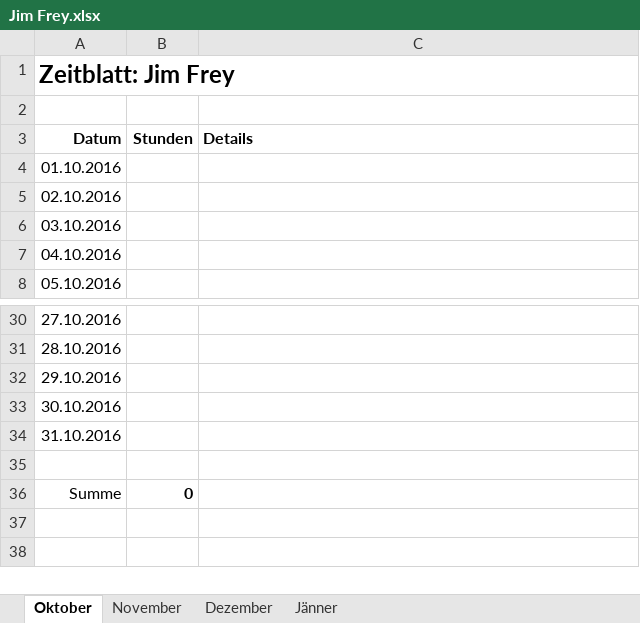
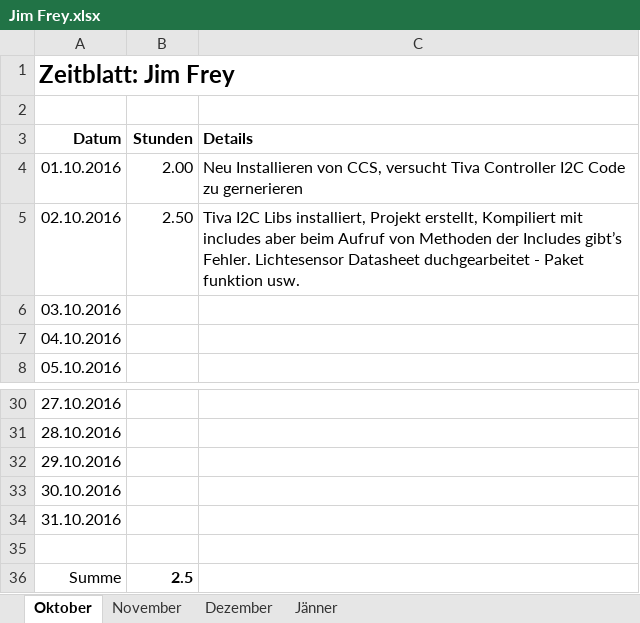
Before and after one commit to ChangeTheCode/AlienHacky, an Excel workbook: Zeitblätter/Jim Frey.xlsx, sheet Oktober, drawn as a sheet; only a part is shown, gaps mark what is left out; values as stored, in another font and other column widths than the file's, no borders; the diff names each change by its address in the sheet, - before the commit and + after, or states it on an @@ line.

```diff
--- a/Zeitblätter/Jim Frey.xlsx (sheet Oktober)
+++ b/Zeitblätter/Jim Frey.xlsx (sheet Oktober)
-B4 (Stunden): (empty)
+B4 (Stunden): 2.00
-C4 (Details): (empty)
+C4 (Details): Neu Installieren von CCS, versucht Tiva Controller I2C Code zu gernerieren
-B5 (Stunden): (empty)
+B5 (Stunden): 2.50
-C5 (Details): (empty)
+C5 (Details): Tiva I2C Libs installiert, Projekt erstellt, Kompiliert mit includes aber beim Aufruf von Methoden der Includes gibt’s Fehler. Lichtesensor Datasheet duchgearbeitet - Paket funktion usw.
-B36 (Stunden): 0
+B36 (Stunden): 2.5
```
Also changed, not shown: 13 other files.
